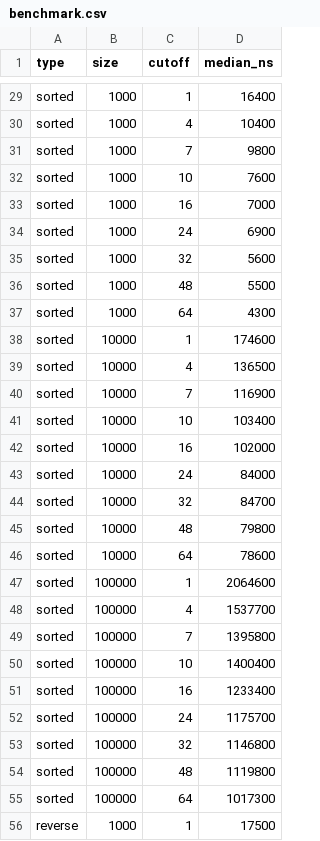
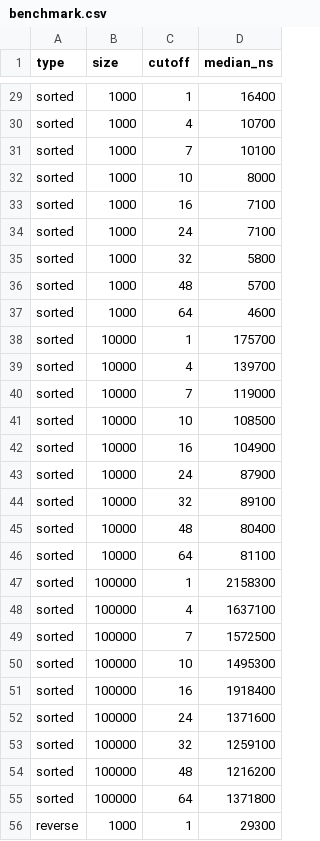
Before and after one commit to 25020219-khanh/MergeSortCutOff, a CSV file: benchmark.csv, drawn as a sheet; only a part is shown, gaps mark what is left out; the diff covers the shown part only; the diff names each change by its address in the sheet, - before the commit and + after, or states it on an @@ line.

```diff
--- a/benchmark.csv
+++ b/benchmark.csv
-D30 (median_ns): 10400
+D30 (median_ns): 10700
-D31 (median_ns): 9800
+D31 (median_ns): 10100
-D32 (median_ns): 7600
+D32 (median_ns): 8000
-D33 (median_ns): 7000
+D33 (median_ns): 7100
-D34 (median_ns): 6900
+D34 (median_ns): 7100
-D35 (median_ns): 5600
+D35 (median_ns): 5800
-D36 (median_ns): 5500
+D36 (median_ns): 5700
-D37 (median_ns): 4300
+D37 (median_ns): 4600
-D38 (median_ns): 174600
+D38 (median_ns): 175700
-D39 (median_ns): 136500
+D39 (median_ns): 139700
-D40 (median_ns): 116900
+D40 (median_ns): 119000
-D41 (median_ns): 103400
+D41 (median_ns): 108500
-D42 (median_ns): 102000
+D42 (median_ns): 104900
-D43 (median_ns): 84000
+D43 (median_ns): 87900
-D44 (median_ns): 84700
+D44 (median_ns): 89100
-D45 (median_ns): 79800
+D45 (median_ns): 80400
-D46 (median_ns): 78600
+D46 (median_ns): 81100
-D47 (median_ns): 2064600
+D47 (median_ns): 2158300
-D48 (median_ns): 1537700
+D48 (median_ns): 1637100
-D49 (median_ns): 1395800
+D49 (median_ns): 1572500
-D50 (median_ns): 1400400
+D50 (median_ns): 1495300
-D51 (median_ns): 1233400
+D51 (median_ns): 1918400
-D52 (median_ns): 1175700
+D52 (median_ns): 1371600
-D53 (median_ns): 1146800
+D53 (median_ns): 1259100
-D54 (median_ns): 1119800
+D54 (median_ns): 1216200
-D55 (median_ns): 1017300
+D55 (median_ns): 1371800
-D56 (median_ns): 17500
+D56 (median_ns): 29300
```
Also changed, not shown: 80 edited cells elsewhere in this file, 1 other file.
